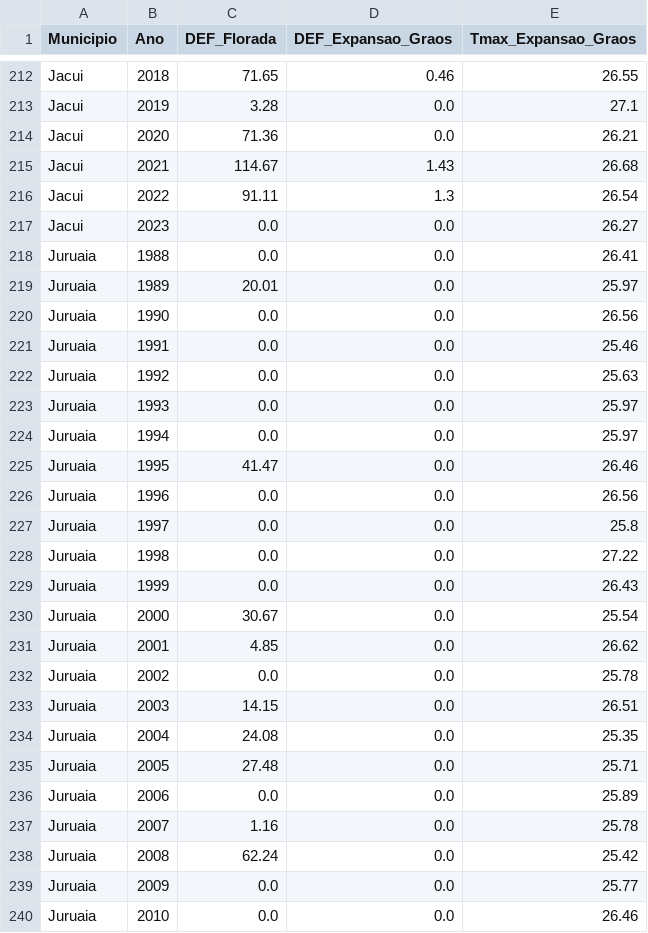
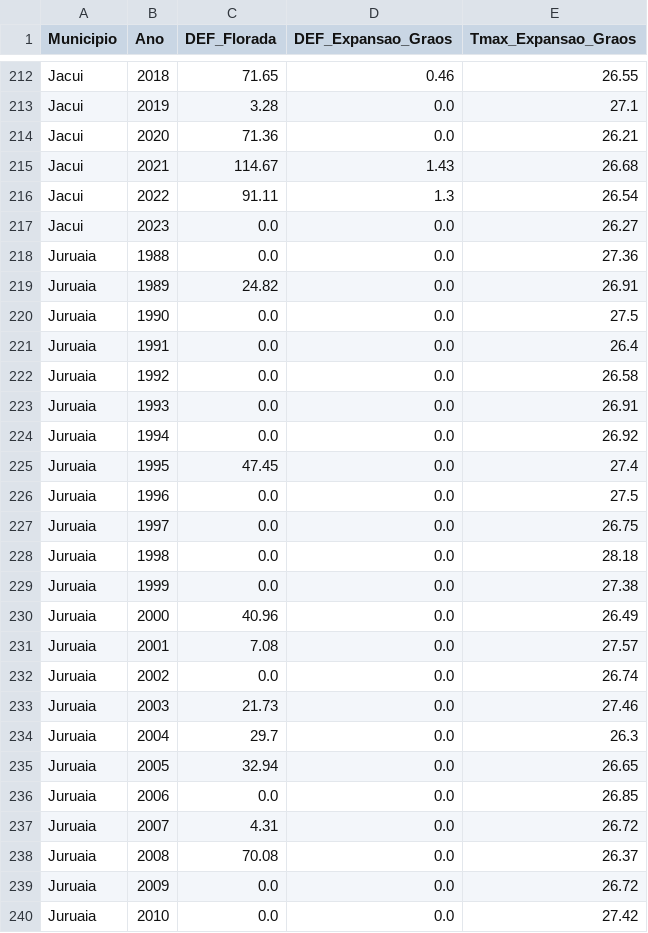
Before and after one commit to LuizFelipeIZ/tcc-cafe-sensoriamento-remoto, a CSV file: dados/brutos/balanco_hidrico_openmeteo_1988_2023.csv, drawn as a sheet; only a part is shown, gaps mark what is left out; the diff covers the shown part only.

```diff
--- a/dados/brutos/balanco_hidrico_openmeteo_1988_2023.csv
+++ b/dados/brutos/balanco_hidrico_openmeteo_1988_2023.csv
@@ -217,24 +217,24 @@ Jacui,2022,91.11,1.3,26.54
 Jacui,2023,0.0,0.0,26.27
-Juruaia,1988,0.0,0.0,26.41
-Juruaia,1989,20.01,0.0,25.97
-Juruaia,1990,0.0,0.0,26.56
-Juruaia,1991,0.0,0.0,25.46
-Juruaia,1992,0.0,0.0,25.63
-Juruaia,1993,0.0,0.0,25.97
-Juruaia,1994,0.0,0.0,25.97
-Juruaia,1995,41.47,0.0,26.46
-Juruaia,1996,0.0,0.0,26.56
-Juruaia,1997,0.0,0.0,25.8
-Juruaia,1998,0.0,0.0,27.22
-Juruaia,1999,0.0,0.0,26.43
-Juruaia,2000,30.67,0.0,25.54
-Juruaia,2001,4.85,0.0,26.62
-Juruaia,2002,0.0,0.0,25.78
-Juruaia,2003,14.15,0.0,26.51
-Juruaia,2004,24.08,0.0,25.35
-Juruaia,2005,27.48,0.0,25.71
-Juruaia,2006,0.0,0.0,25.89
-Juruaia,2007,1.16,0.0,25.78
-Juruaia,2008,62.24,0.0,25.42
-Juruaia,2009,0.0,0.0,25.77
-Juruaia,2010,0.0,0.0,26.46
+Juruaia,1988,0.0,0.0,27.36
+Juruaia,1989,24.82,0.0,26.91
+Juruaia,1990,0.0,0.0,27.5
+Juruaia,1991,0.0,0.0,26.4
+Juruaia,1992,0.0,0.0,26.58
+Juruaia,1993,0.0,0.0,26.91
+Juruaia,1994,0.0,0.0,26.92
+Juruaia,1995,47.45,0.0,27.4
+Juruaia,1996,0.0,0.0,27.5
+Juruaia,1997,0.0,0.0,26.75
+Juruaia,1998,0.0,0.0,28.18
+Juruaia,1999,0.0,0.0,27.38
+Juruaia,2000,40.96,0.0,26.49
+Juruaia,2001,7.08,0.0,27.57
+Juruaia,2002,0.0,0.0,26.74
+Juruaia,2003,21.73,0.0,27.46
+Juruaia,2004,29.7,0.0,26.3
+Juruaia,2005,32.94,0.0,26.65
+Juruaia,2006,0.0,0.0,26.85
+Juruaia,2007,4.31,0.0,26.72
+Juruaia,2008,70.08,0.0,26.37
+Juruaia,2009,0.0,0.0,26.72
+Juruaia,2010,0.0,0.0,27.42
```
Also changed, not shown: 100 edited cells elsewhere in this file, resultados/previsor_seca.csv, resultados/tabela1_desempenho.csv, 42 other files.
